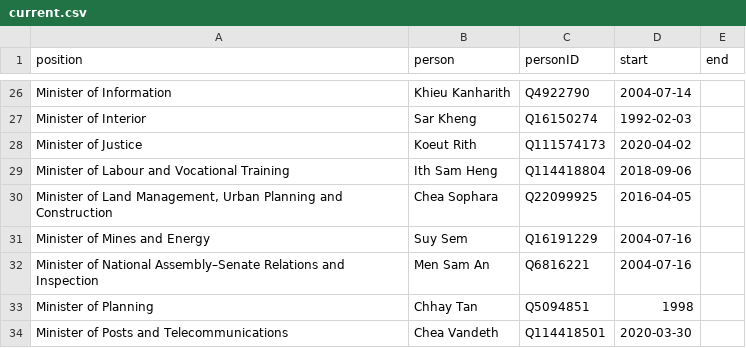
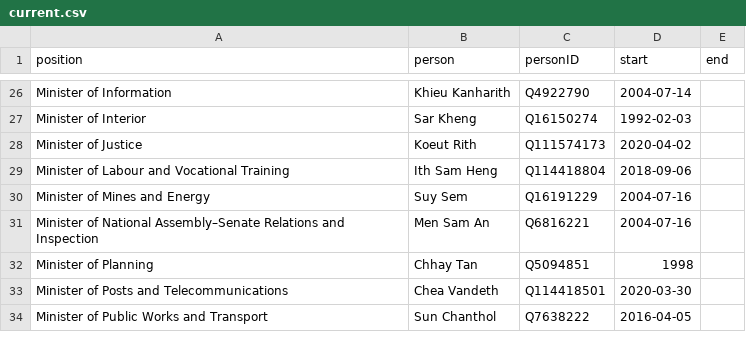
Before and after one commit to every-politician-scrapers/cambodia, a CSV file: html/current.csv, drawn as a sheet; only a part is shown, gaps mark what is left out; the shorter side is filled out with more unchanged rows; the diff names each change by its address in the sheet, - before the commit and + after, or states it on an @@ line.

```diff
--- a/html/current.csv
+++ b/html/current.csv
-row 30: Minister of Land Management, Urban Planning and Construction | Chea Sophara | Q22099925 | 2016-04-05
```
Also changed, not shown: html/holders21.csv, html/legislators.csv, 3 other files.
